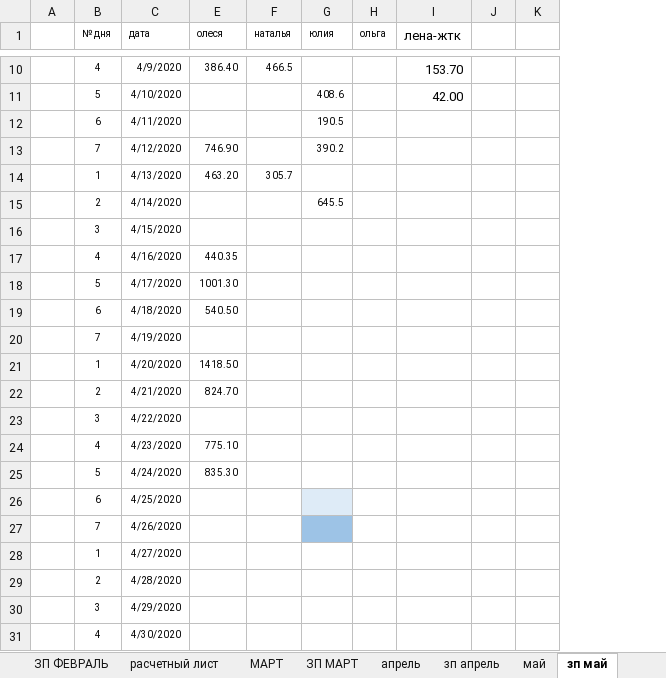
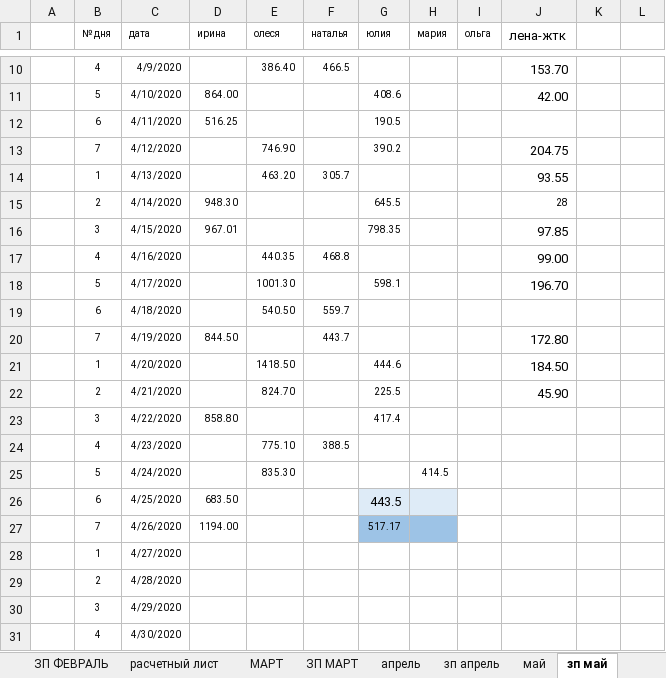
Before and after one commit to vitalusdza/lucky-lady, an Excel workbook: LUCKY LADY (1).xlsx, sheet зп май, drawn as a sheet; only a part is shown, gaps mark what is left out; values as stored, in another font and other column widths than the file's, no borders; conditional formats not drawn; addresses are those after the commit; the diff covers the shown part only; the diff names each change by its address in the sheet, - before the commit and + after, or states it on an @@ line.

```diff
--- a/LUCKY LADY (1).xlsx (sheet зп май)
+++ b/LUCKY LADY (1).xlsx (sheet зп май)
@@ column D (ирина) unhidden, rows 11-27: 864.00 | 516.25 |  |  | 948.30 | 967.01 |  |  |  | 844.50 |  |  | 858.80 |  |  | 683.50 | 1194.00 @@
+column H (мария), row 25: 414.5
-J13 (лена-жтк): (empty)
+J13 (лена-жтк): 204.75
-J14 (лена-жтк): (empty)
+J14 (лена-жтк): 93.55
-J15 (лена-жтк): (empty)
+J15 (лена-жтк): 28
-G16 (юлия): (empty)
+G16 (юлия): 798.35
-J16 (лена-жтк): (empty)
+J16 (лена-жтк): 97.85
-F17 (наталья): (empty)
+F17 (наталья): 468.8
-J17 (лена-жтк): (empty)
+J17 (лена-жтк): 99.00
-G18 (юлия): (empty)
+G18 (юлия): 598.1
-J18 (лена-жтк): (empty)
+J18 (лена-жтк): 196.70
-F19 (наталья): (empty)
+F19 (наталья): 559.7
-F20 (наталья): (empty)
+F20 (наталья): 443.7
-J20 (лена-жтк): (empty)
+J20 (лена-жтк): 172.80
-G21 (юлия): (empty)
+G21 (юлия): 444.6
-J21 (лена-жтк): (empty)
+J21 (лена-жтк): 184.50
-G22 (юлия): (empty)
+G22 (юлия): 225.5
-J22 (лена-жтк): (empty)
+J22 (лена-жтк): 45.90
-G23 (юлия): (empty)
+G23 (юлия): 417.4
-F24 (наталья): (empty)
+F24 (наталья): 388.5
-G26 (юлия): (empty)
+G26 (юлия): 443.5
-G27 (юлия): (empty)
+G27 (юлия): 517.17
```
Also changed, not shown: 2 added rows and 25 edited cells elsewhere in this sheet, sheet май, sheet ОБЩЕЕ, formulas that keep their value, hidden cells, charts or pictures.
